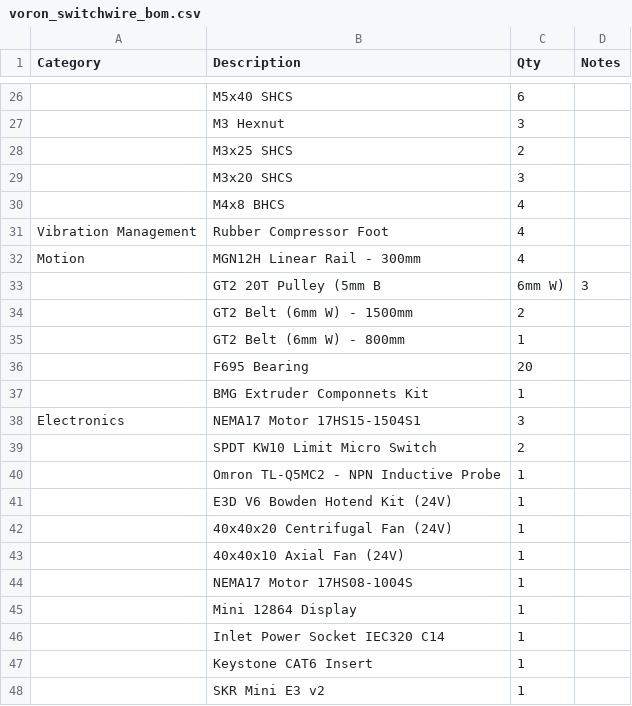
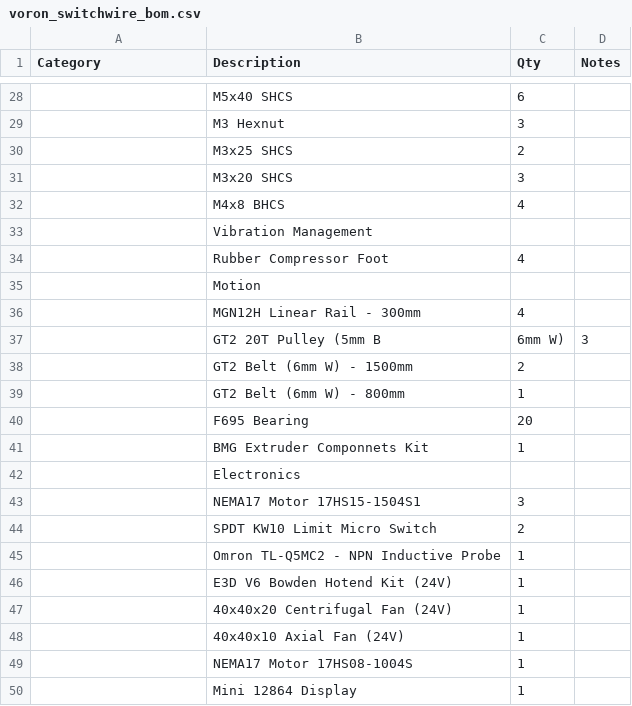
Before and after one commit to NickyDrinks/Voron-Switchwire, a CSV file: voron_switchwire_bom.csv, drawn as a sheet; only a part is shown, gaps mark what is left out; the shorter side is filled out with more unchanged rows; addresses are those after the commit; the diff covers the shown part only; the diff names each change by its address in the sheet, - before the commit and + after, or states it on an @@ line.

```diff
--- a/voron_switchwire_bom.csv
+++ b/voron_switchwire_bom.csv
+row 33:  | Vibration Management
-A34 (Category): Vibration Management
+A34 (Category): (empty)
+row 35:  | Motion
-A36 (Category): Motion
+A36 (Category): (empty)
+row 42:  | Electronics
-A43 (Category): Electronics
+A43 (Category): (empty)
```
Also changed, not shown: 6 added rows, 1 removed row and 5 edited cells elsewhere in this file.
